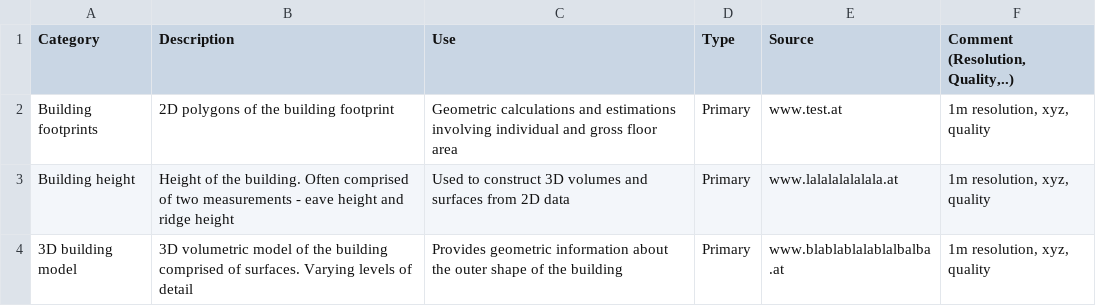
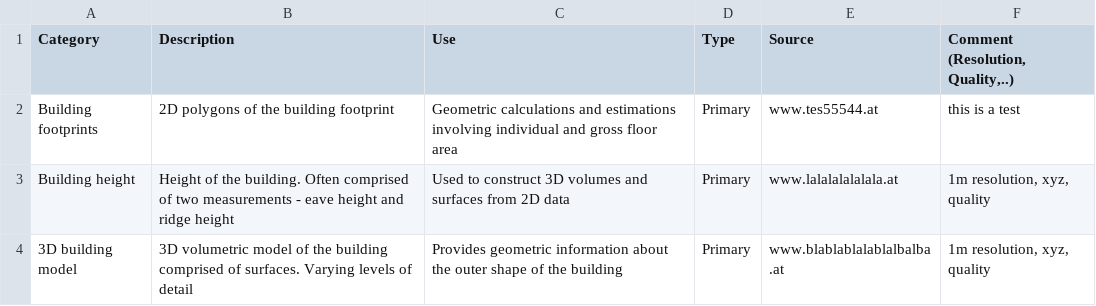
Before and after one commit to ibpsa/project1-wp-2-1-cim-gis, a CSV file: data/germany.csv, drawn as a sheet; only a part is shown.

Commit message:
Update germany.csv

```diff
--- a/data/germany.csv
+++ b/data/germany.csv
@@ -1,3 +1,3 @@
 Category,Description,Use,Type,Source ,"Comment (Resolution, Quality,..)"
-Building footprints,2D polygons of the building footprint,Geometric calculations and estimations involving individual and gross floor area,Primary,www.test.at,"1m resolution, xyz, quality"
+Building footprints,2D polygons of the building footprint,Geometric calculations and estimations involving individual and gross floor area,Primary,www.tes55544.at,"this is a test"
 Building height,Height of the building. Often comprised of two measurements - eave height and ridge height,Used to construct 3D volumes and surfaces from 2D data,Primary ,www.lalalalalalala.at,"1m resolution, xyz, quality"
```
